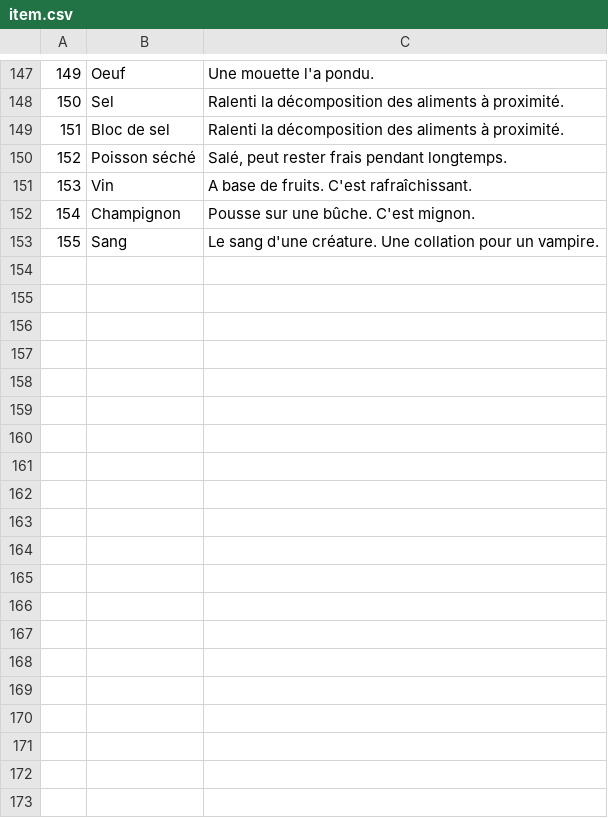
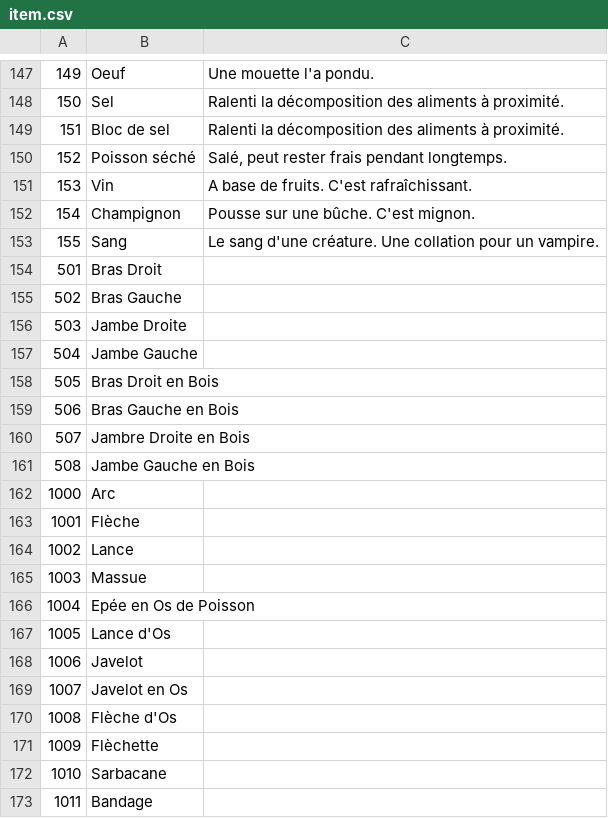
Before and after one commit to justusgamelab2016/LW-translation, a CSV file: language/fr/item.csv, drawn as a sheet; only a part is shown, gaps mark what is left out; the diff covers the shown part only; the diff names each change by its address in the sheet, - before the commit and + after, or states it on an @@ line.

```diff
--- a/language/fr/item.csv
+++ b/language/fr/item.csv
+row 154: 501 | Bras Droit
+row 155: 502 | Bras Gauche
+row 156: 503 | Jambe Droite
+row 157: 504 | Jambe Gauche
+row 158: 505 | Bras Droit en Bois
+row 159: 506 | Bras Gauche en Bois
+row 160: 507 | Jambre Droite en Bois
+row 161: 508 | Jambe Gauche en Bois
+row 162: 1000 | Arc
+row 163: 1001 | Flèche
+row 164: 1002 | Lance
+row 165: 1003 | Massue
+row 166: 1004 | Epée en Os de Poisson
+row 167: 1005 | Lance d'Os
+row 168: 1006 | Javelot
+row 169: 1007 | Javelot en Os
+row 170: 1008 | Flèche d'Os
+row 171: 1009 | Flèchette
+row 172: 1010 | Sarbacane
+row 173: 1011 | Bandage
```
Also changed, not shown: 22 added rows and 9 edited cells elsewhere in this file, language/fr/GuideConfig.csv, language/fr/SkillType.csv, 7 other files.
